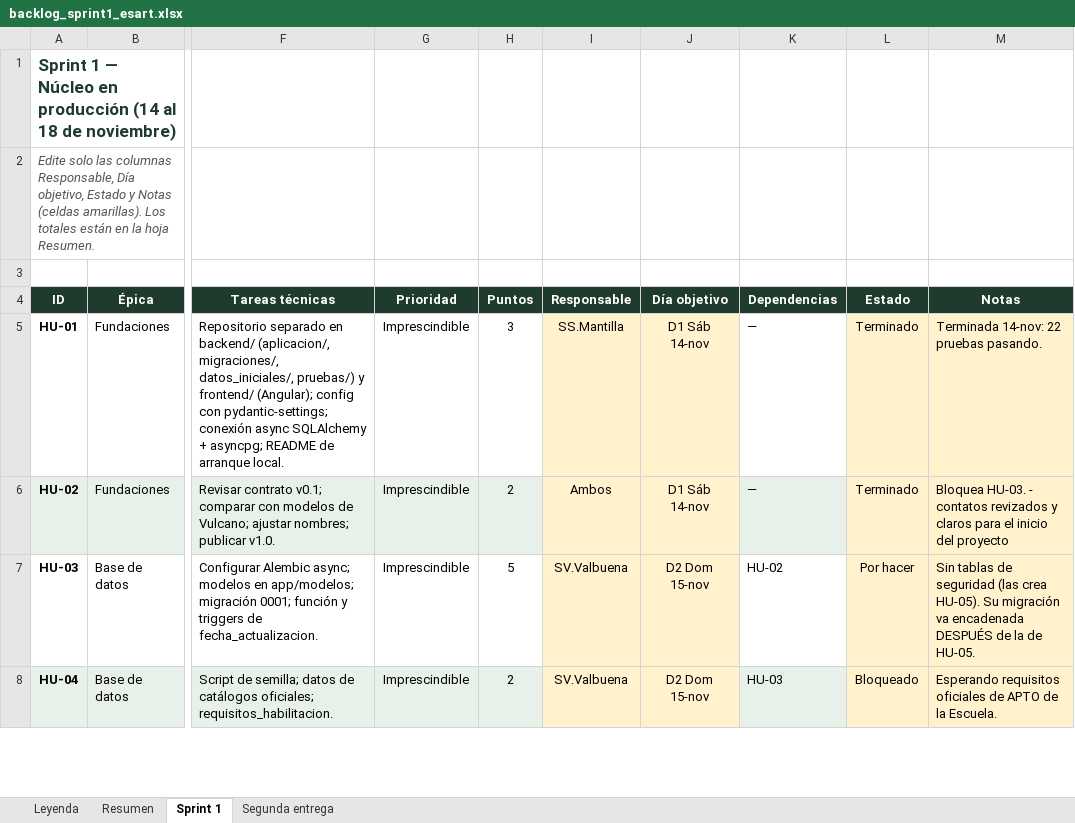
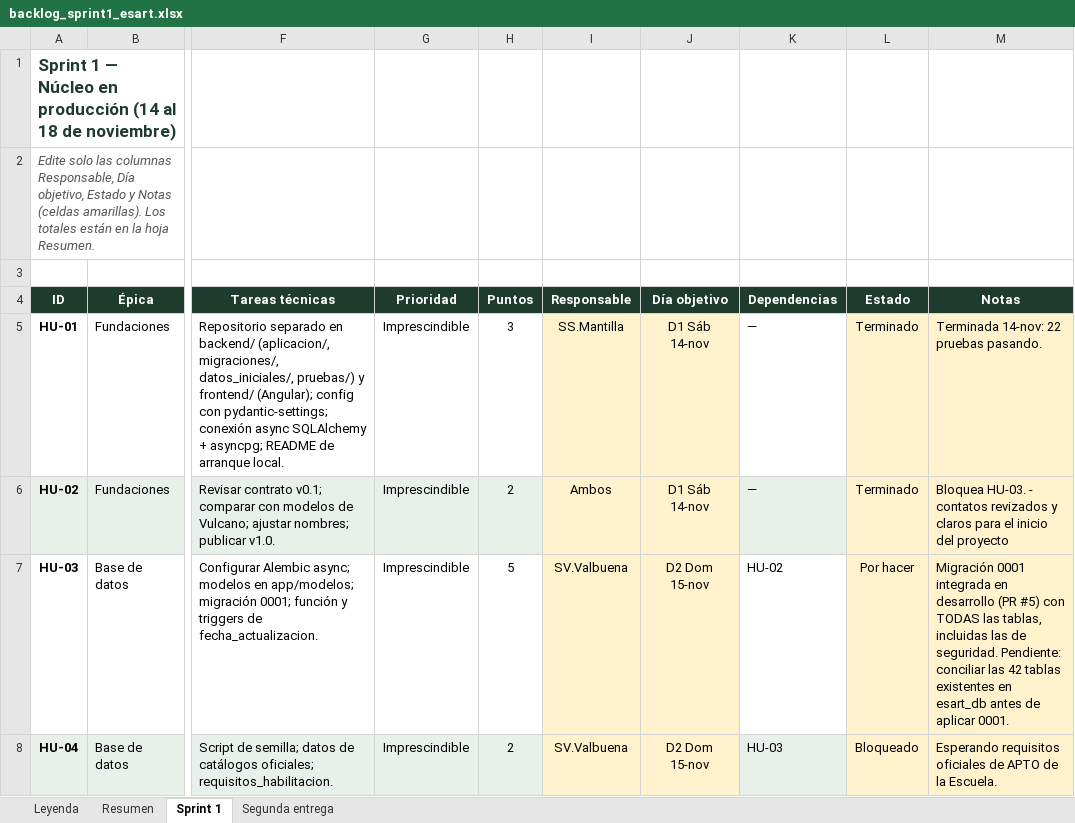
Before and after one commit to wilmermantilla30/esart, an Excel workbook: docs/backlog_sprint1_esart.xlsx, sheet Sprint 1, drawn as a sheet; only a part is shown, gaps mark what is left out; values as stored, in another font and other column widths than the file's, no borders; conditional formats not drawn; the diff covers the shown part only; the diff names each change by its address in the sheet, - before the commit and + after, or states it on an @@ line.

```diff
--- a/docs/backlog_sprint1_esart.xlsx (sheet Sprint 1)
+++ b/docs/backlog_sprint1_esart.xlsx (sheet Sprint 1)
-M7 (Notas): Sin tablas de seguridad (las crea HU-05). Su migración va encadenada DESPUÉS de la de HU-05.
+M7 (Notas): Migración 0001 integrada en desarrollo (PR #5) con TODAS las tablas, incluidas las de seguridad. Pendiente: conciliar las 42 tablas existentes en esart_db antes de aplicar 0001.
```
Also changed, not shown: 4 edited cells elsewhere in this sheet, 1 other file.
